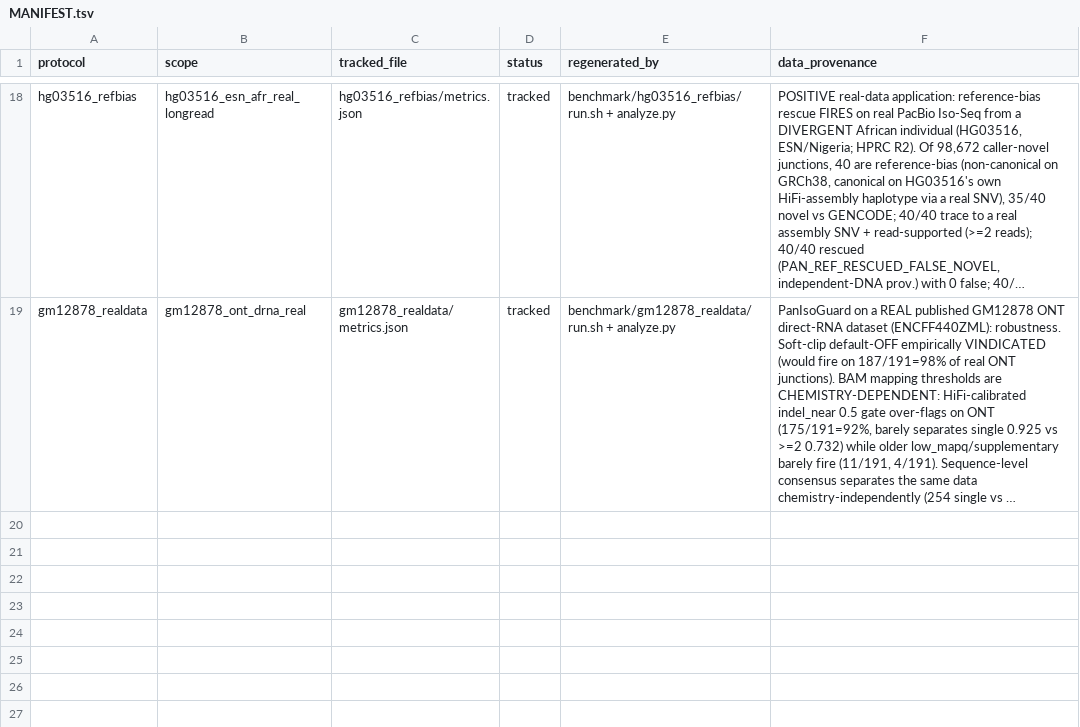
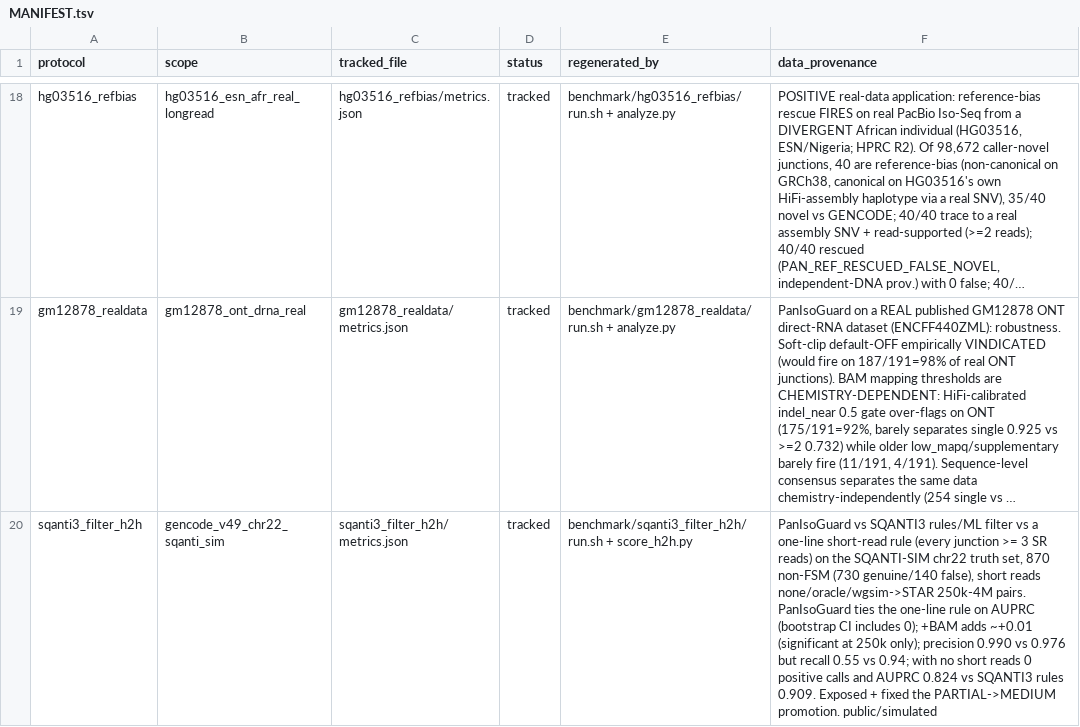
Before and after one commit to jibeomko/PanIsoGuard, a TSV file: benchmark/results/MANIFEST.tsv, drawn as a sheet; only a part is shown, gaps mark what is left out; long unchanged cells end in …; the diff names each change by its address in the sheet, - before the commit and + after, or states it on an @@ line.

Commit message:
benchmark: sqanti3_filter_h2h — head-to-head vs SQANTI3 filter; fix PARTIAL promotion; reposition
Head-to-head on the SQANTI-SIM chr22 truth set (870 non-FSM, 730 genuine / 140 false):
PanIsoGuard vs the SQANTI3 rules / ML filter vs a one-line rule (every junction >= 3
unique short reads), with no short reads, the oracle truth SJ.tab, and simulated
Illumina (wgsim 250k/1M/4M pairs -> STAR 2-pass).

- PanIsoGuard ties the one-line rule on AUPRC (bootstrap 95% CI includes 0 at every
  depth); +BAM adds ~+0.01 (significant at 250k only). Precision 0.990 vs 0.976 but
  recall ~0.55 vs ~0.94 (NIC/ISM abstention).
- No short reads: 0 positive calls, AUPRC 0.824 (+BAM 0.875) vs SQANTI3 rules 0.909.

Fix: PARTIAL short-read support no longer promotes to MEDIUM_CONF_NOVEL (it was the
source of the extra NNC false positives). SQANTI-SIM precision 0.982 -> 0.989,
specificity 0.946 -> 0.966, AUPRC 0.970 -> 0.971, recall unchanged; end2end unchanged.
The bam_axis specificity lift is now delivered by this fix (docs updated).

Repositioning: README states PanIsoGuard is a traceable-verdict tool, not a more
accurate filter (new "How it compares" section); drops the "0.831 baseline" (the
positive rate); validation.md notes that the reference-bias benchmarks use the rescue
rule's own criterion as truth.

- src/core/rules.cpp + rules_test + python report grid + decision_engine.md
- benchmark/sqanti3_filter_h2h: run.sh + score_h2h.py + README; metrics envelope; MANIFEST
- regenerated sqanti_sim metrics/sweep and bam_axis envelope with the fixed binary
- README, validation.md, sqanti_sim/bam_axis READMEs, CHANGELOG
ctest 6/6, collect.py --check OK.

```diff
--- a/benchmark/results/MANIFEST.tsv
+++ b/benchmark/results/MANIFEST.tsv
+row 20: sqanti3_filter_h2h | gencode_v49_chr22_sqanti_sim | sqanti3_filter_h2h/metrics.json | tracked | benchmark/sqanti3_filter_h2h/run.sh + score_h2h.py | PanIsoGuard vs SQANTI3 rules/ML filter vs a one-line short-read rule (every junction >= 3 SR reads) on the SQANTI-SIM chr22 truth set, 870 non-FSM (730 genuine/140 false), short reads none/oracle/wgsim->STAR 250k-4M pairs. PanIsoGuard ties the one-line rule on AUPRC (bootstrap CI includes 0); +BAM adds ~+0.01 (significant at 250k only); precision 0.990 vs 0.976 but recall 0.55 vs 0.94; with no short reads 0 positive calls and AUPRC 0.824 vs SQANTI3 rules 0.909. Exposed + fixed the PARTIAL->MEDIUM promotion. public/simulated
```
Also changed, not shown: benchmark/results/sqanti_sim/sweep.tsv, 16 other files.
